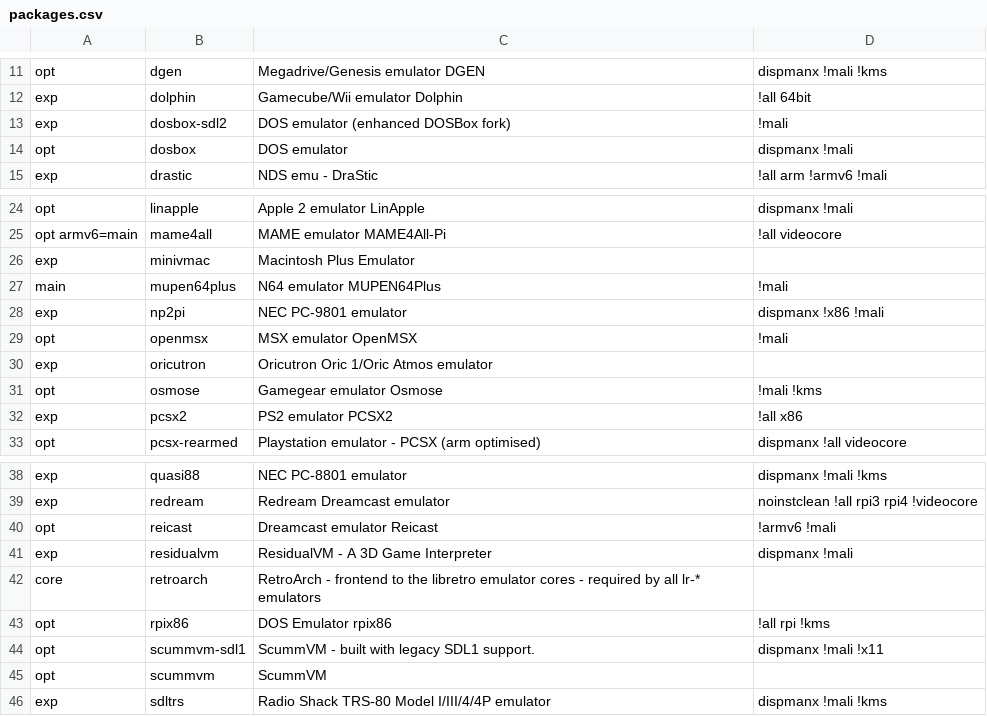
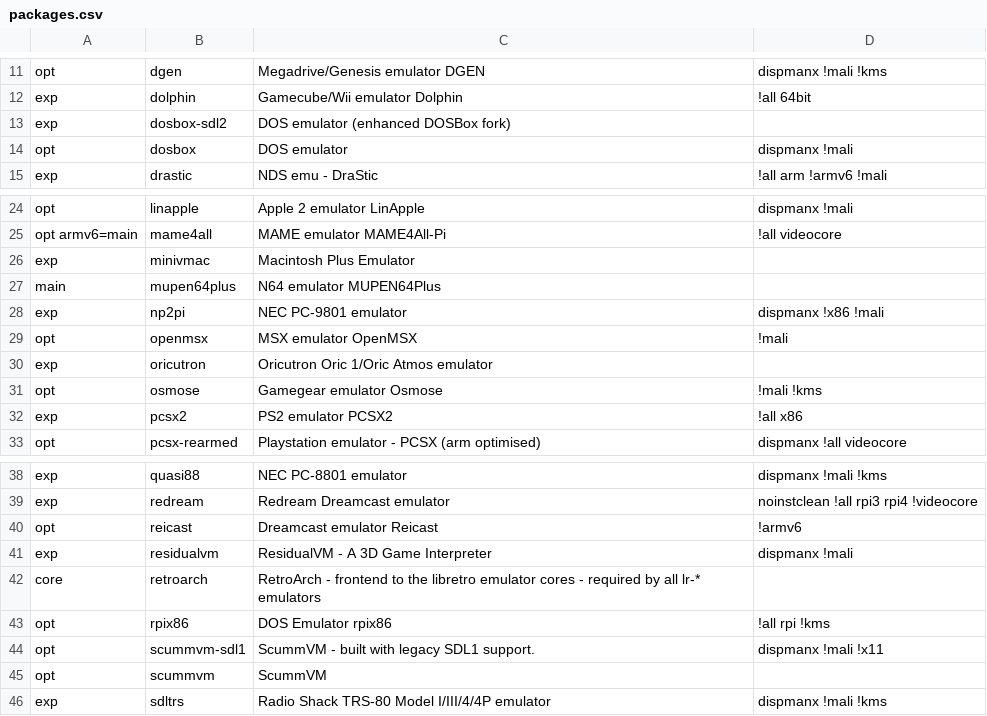
Before and after one commit to mmatyas/retropie-pkgflags, a CSV file: packages.csv, drawn as a sheet; only a part is shown, gaps mark what is left out.

```diff
--- a/packages.csv
+++ b/packages.csv
@@ -12,3 +12,3 @@ opt;dgen;Megadrive/Genesis emulator DGEN;dispmanx !mali !kms;
 exp;dolphin;Gamecube/Wii emulator Dolphin;!all 64bit;
-exp;dosbox-sdl2;DOS emulator (enhanced DOSBox fork);!mali;
+exp;dosbox-sdl2;DOS emulator (enhanced DOSBox fork);;
 opt;dosbox;DOS emulator;dispmanx !mali;
@@ -26,3 +26,3 @@ opt armv6=main;mame4all;MAME emulator MAME4All-Pi;!all videocore;
 exp;minivmac;Macintosh Plus Emulator;;
-main;mupen64plus;N64 emulator MUPEN64Plus;!mali;
+main;mupen64plus;N64 emulator MUPEN64Plus;;
 exp;np2pi;NEC PC-9801 emulator;dispmanx !x86 !mali;
@@ -39,3 +39,3 @@ exp;quasi88;NEC PC-8801 emulator;dispmanx !mali !kms;
 exp;redream;Redream Dreamcast emulator;noinstclean !all rpi3 rpi4 !videocore;
-opt;reicast;Dreamcast emulator Reicast;!armv6 !mali;
+opt;reicast;Dreamcast emulator Reicast;!armv6;
 exp;residualvm;ResidualVM - A 3D Game Interpreter;dispmanx !mali;
```
Also changed, not shown: 1 other file.
